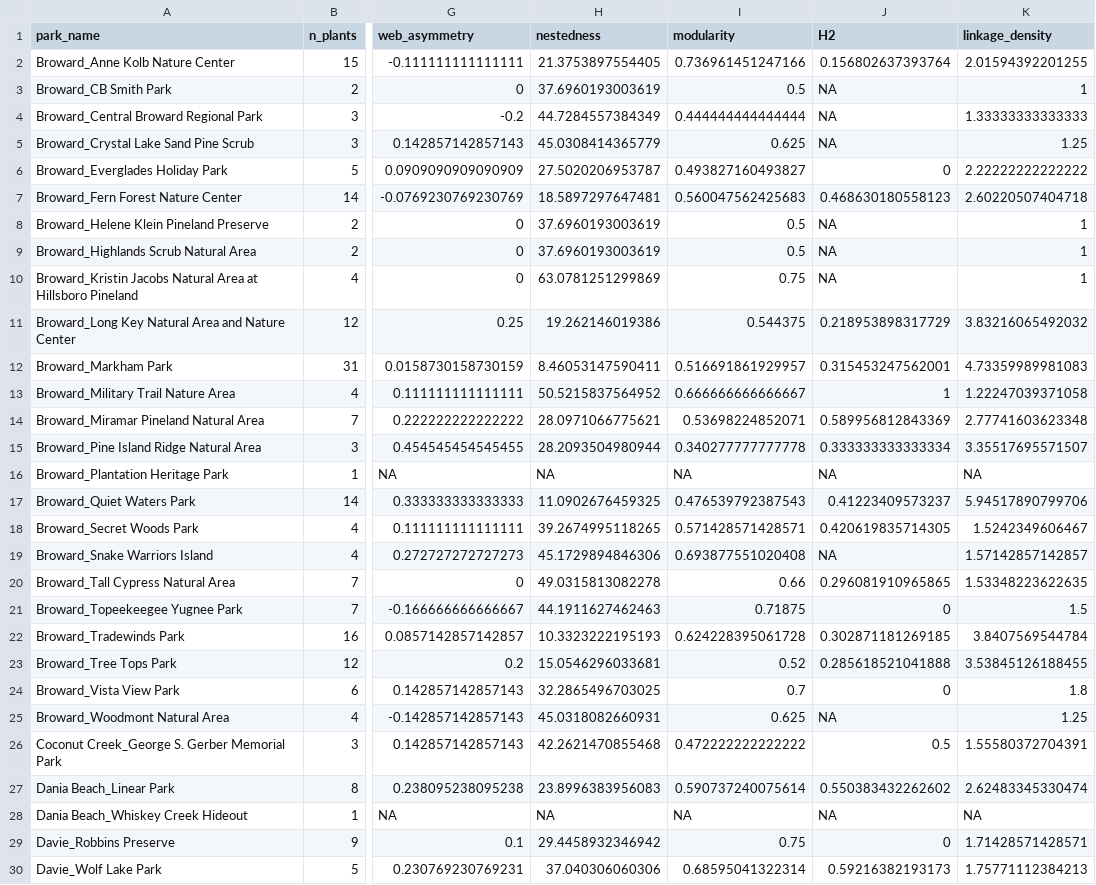
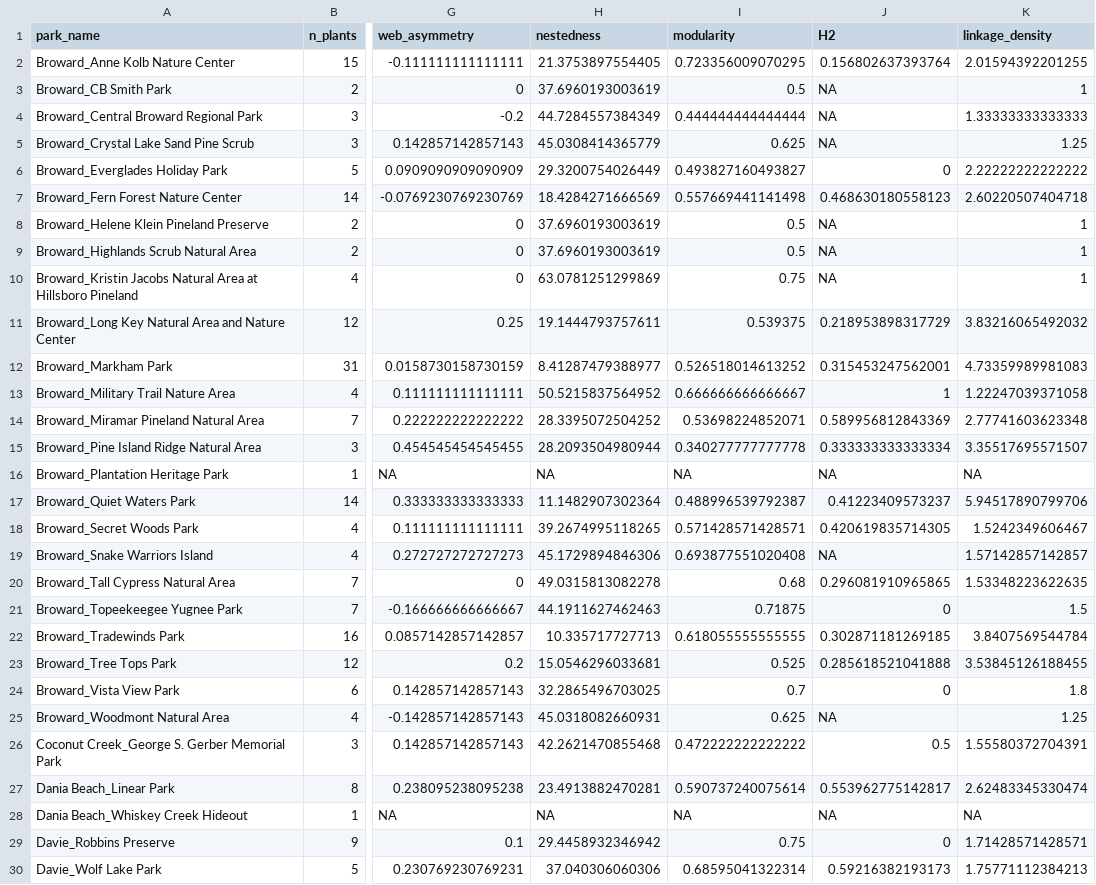
Before and after one commit to jacobsfrancis/Ale_iNat, a CSV file: Output/park_level_network_metrics.csv, drawn as a sheet; only a part is shown, gaps mark what is left out; the diff covers the shown part only; the diff names each change by its address in the sheet, - before the commit and + after, or states it on an @@ line.

```diff
--- a/Output/park_level_network_metrics.csv
+++ b/Output/park_level_network_metrics.csv
-I2 (modularity): 0.736961451247166
+I2 (modularity): 0.723356009070295
-H6 (nestedness): 27.5020206953787
+H6 (nestedness): 29.3200754026449
-H7 (nestedness): 18.5897297647481
+H7 (nestedness): 18.4284271666569
-I7 (modularity): 0.560047562425683
+I7 (modularity): 0.557669441141498
-H11 (nestedness): 19.262146019386
+H11 (nestedness): 19.1444793757611
-I11 (modularity): 0.544375
+I11 (modularity): 0.539375
-H12 (nestedness): 8.46053147590411
+H12 (nestedness): 8.41287479388977
-I12 (modularity): 0.516691861929957
+I12 (modularity): 0.526518014613252
-H14 (nestedness): 28.0971066775621
+H14 (nestedness): 28.3395072504252
-H17 (nestedness): 11.0902676459325
+H17 (nestedness): 11.1482907302364
-I17 (modularity): 0.476539792387543
+I17 (modularity): 0.488996539792387
-I20 (modularity): 0.66
+I20 (modularity): 0.68
-H22 (nestedness): 10.3323222195193
+H22 (nestedness): 10.335717727713
-I22 (modularity): 0.624228395061728
+I22 (modularity): 0.618055555555555
-I23 (modularity): 0.52
+I23 (modularity): 0.525
-H27 (nestedness): 23.8996383956083
+H27 (nestedness): 23.4913882470281
-J27 (H2): 0.550383432262602
+J27 (H2): 0.553962775142817
```
Also changed, not shown: 1 edited cell elsewhere in this file, Output/ApisRelAbund.csv, Output/honeybee_network_metric_correlation_matrix.csv, 19 other files.
